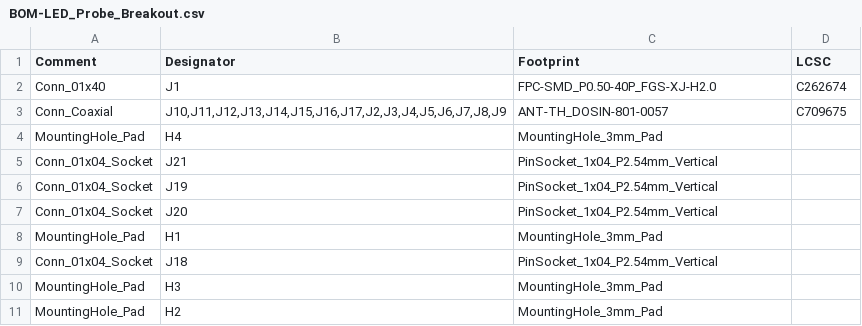
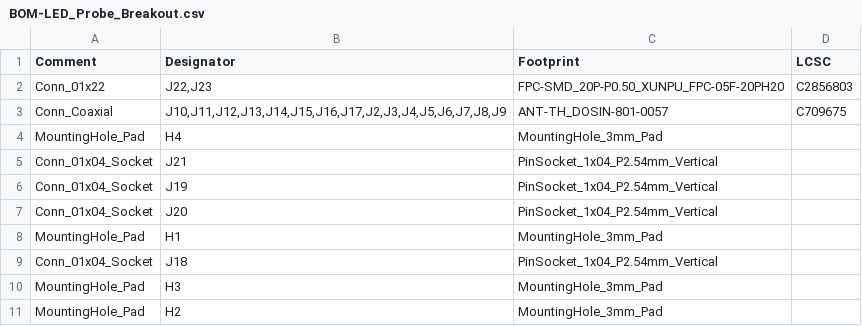
Before and after one commit to morgensternR/LED_Probe_PCB, a CSV file: LED_Probe_Breakout/LED_Probe_Breakout/jlcpcb/production_files/BOM-LED_Probe_Breakout.csv, drawn as a sheet.

```diff
--- a/LED_Probe_Breakout/LED_Probe_Breakout/jlcpcb/production_files/BOM-LED_Probe_Breakout.csv
+++ b/LED_Probe_Breakout/LED_Probe_Breakout/jlcpcb/production_files/BOM-LED_Probe_Breakout.csv
@@ -1,3 +1,3 @@
 Comment,Designator,Footprint,LCSC
-Conn_01x40,J1,FPC-SMD_P0.50-40P_FGS-XJ-H2.0,C262674
+Conn_01x22,"J22,J23",FPC-SMD_20P-P0.50_XUNPU_FPC-05F-20PH20,C2856803
 Conn_Coaxial,"J10,J11,J12,J13,J14,J15,J16,J17,J2,J3,J4,J5,J6,J7,J8,J9",ANT-TH_DOSIN-801-0057,C709675
```
Also changed, not shown: LED_Probe_Breakout/LED_Probe_Breakout/jlcpcb/production_files/CPL-LED_Probe_Breakout.csv, LED_Probe_PCB/LED_Probe_PCB/jlcpcb/production_files/BOM-LED_Probe_PCB.csv, 55 other files.
